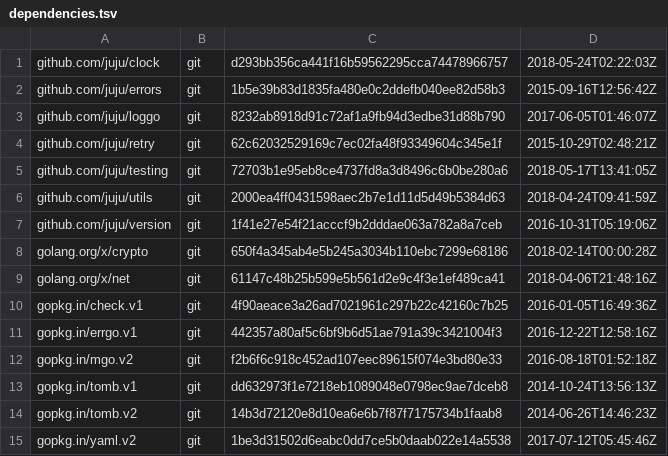
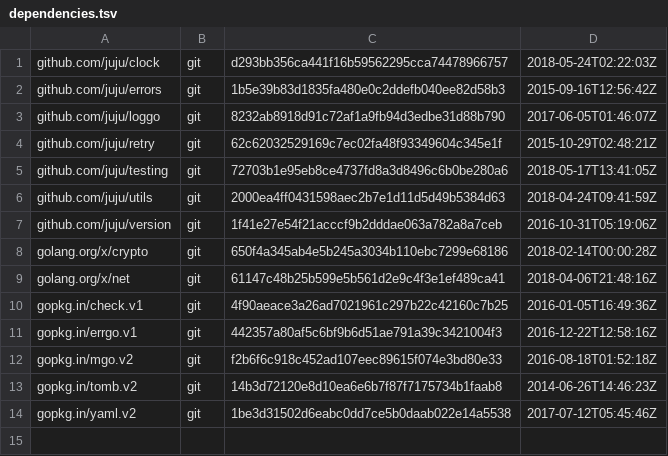
Before and after one commit to juju/worker, a TSV file: dependencies.tsv, drawn as a sheet; the diff names each change by its address in the sheet, - before the commit and + after, or states it on an @@ line.

Commit message:
Remove tomb.v1 dep.

```diff
--- a/dependencies.tsv
+++ b/dependencies.tsv
-row 13: gopkg.in/tomb.v1 | git | dd632973f1e7218eb1089048e0798ec9ae7dceb8 | 2014-10-24T13:56:13Z
```
Also changed, not shown: 1 other file.
